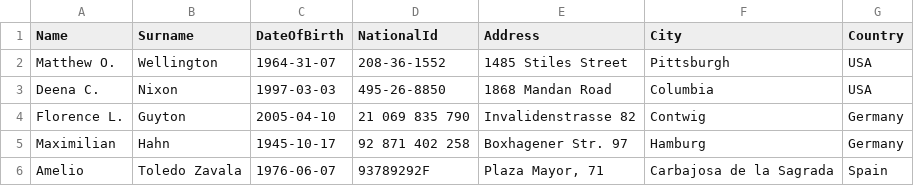
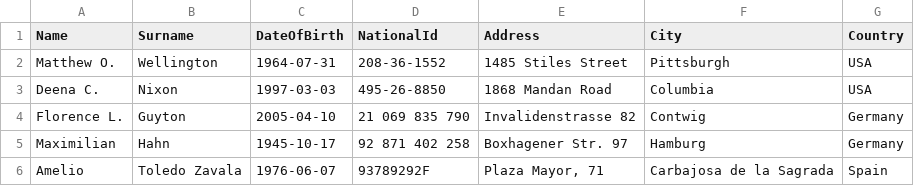
Before and after one commit to KurroLopez/iris-recordmap-fordummies, a CSV file: Samples/PersonalInfo-Test.csv, drawn as a sheet.

```diff
--- a/Samples/PersonalInfo-Test.csv
+++ b/Samples/PersonalInfo-Test.csv
@@ -1,3 +1,3 @@
 Name;Surname;DateOfBirth;NationalId;Address;City;Country
-Matthew O.;Wellington;1964-31-07;208-36-1552;1485 Stiles Street;Pittsburgh;USA
+Matthew O.;Wellington;1964-07-31;208-36-1552;1485 Stiles Street;Pittsburgh;USA
 Deena C.;Nixon;1997-03-03;495-26-8850;1868 Mandan Road;Columbia;USA
```
Also changed, not shown: 22 other files.
